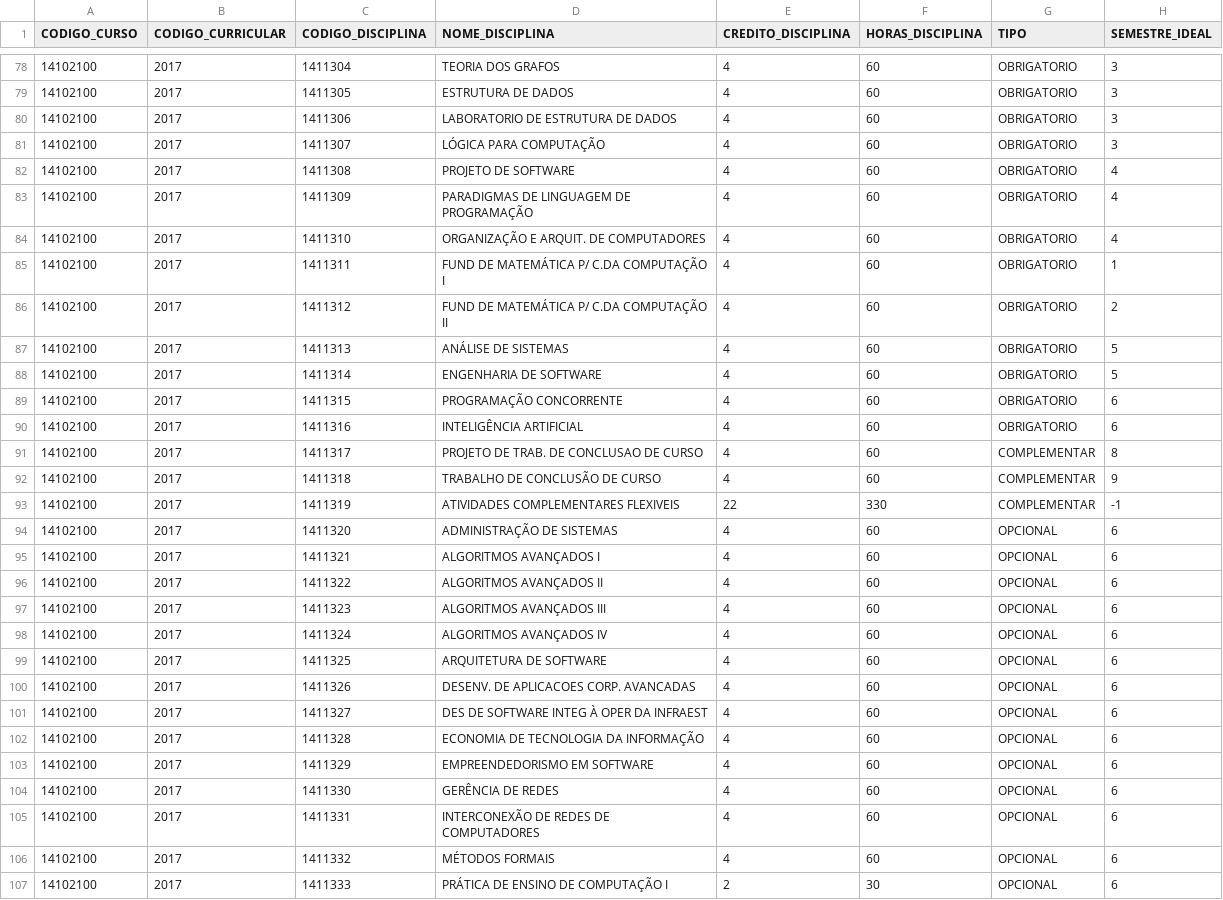
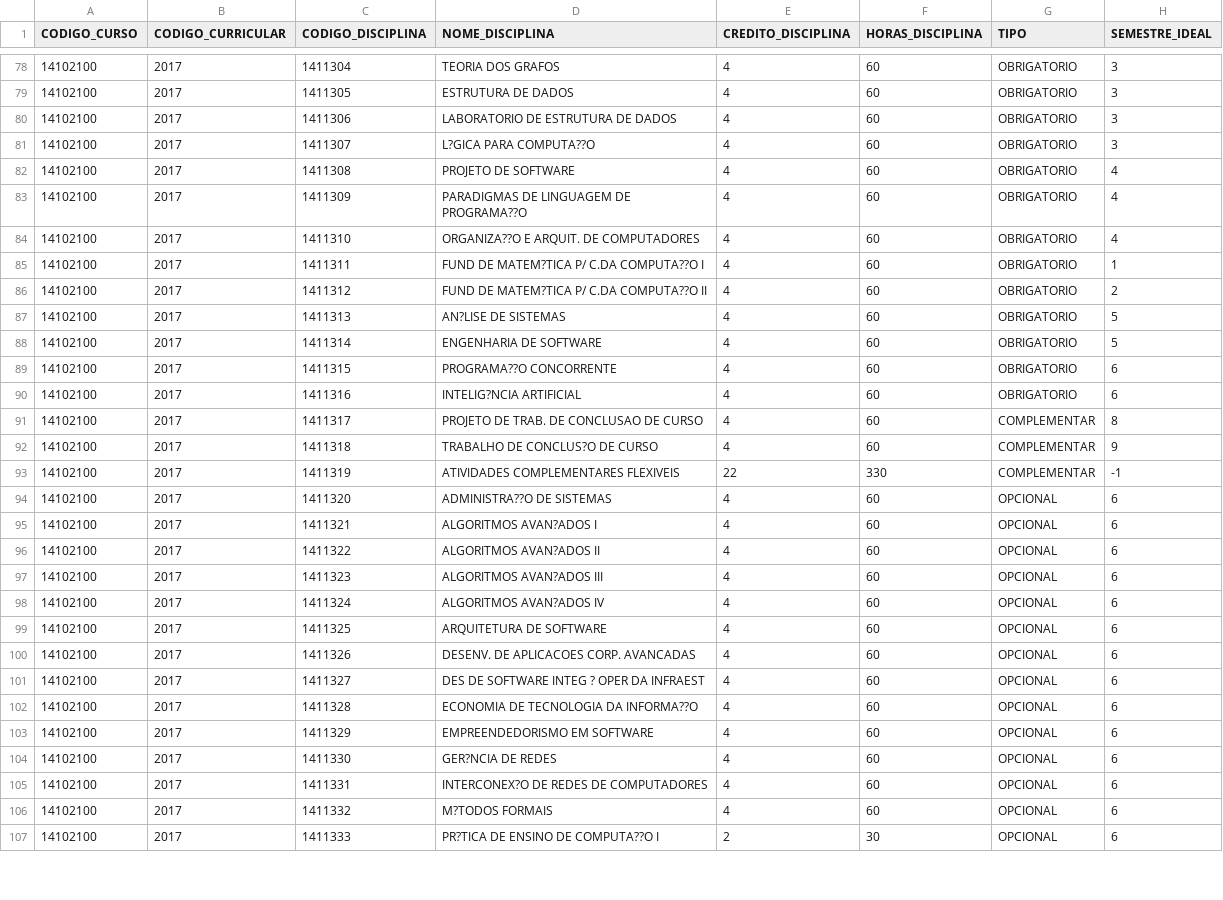
Before and after one commit to DiegoKazadi/ufcg-evasao-impacto-curriculo, a CSV file: Dados_Script_Usados/dados/disciplinas_2017.csv, drawn as a sheet; only a part is shown, gaps mark what is left out; the diff covers the shown part only; the diff names each change by its address in the sheet, - before the commit and + after, or states it on an @@ line.

```diff
--- a/Dados_Script_Usados/dados/disciplinas_2017.csv
+++ b/Dados_Script_Usados/dados/disciplinas_2017.csv
-D81 (NOME_DISCIPLINA): LÓGICA PARA COMPUTAÇÃO
+D81 (NOME_DISCIPLINA): L?GICA PARA COMPUTA??O
-D83 (NOME_DISCIPLINA): PARADIGMAS DE LINGUAGEM DE PROGRAMAÇÃO
+D83 (NOME_DISCIPLINA): PARADIGMAS DE LINGUAGEM DE PROGRAMA??O
-D84 (NOME_DISCIPLINA): ORGANIZAÇÃO E ARQUIT. DE COMPUTADORES
+D84 (NOME_DISCIPLINA): ORGANIZA??O E ARQUIT. DE COMPUTADORES
-D85 (NOME_DISCIPLINA): FUND DE MATEMÁTICA P/ C.DA COMPUTAÇÃO I
+D85 (NOME_DISCIPLINA): FUND DE MATEM?TICA P/ C.DA COMPUTA??O I
-D86 (NOME_DISCIPLINA): FUND DE MATEMÁTICA P/ C.DA COMPUTAÇÃO II
+D86 (NOME_DISCIPLINA): FUND DE MATEM?TICA P/ C.DA COMPUTA??O II
-D87 (NOME_DISCIPLINA): ANÁLISE DE SISTEMAS
+D87 (NOME_DISCIPLINA): AN?LISE DE SISTEMAS
-D89 (NOME_DISCIPLINA): PROGRAMAÇÃO CONCORRENTE
+D89 (NOME_DISCIPLINA): PROGRAMA??O CONCORRENTE
-D90 (NOME_DISCIPLINA): INTELIGÊNCIA ARTIFICIAL
+D90 (NOME_DISCIPLINA): INTELIG?NCIA ARTIFICIAL
-D92 (NOME_DISCIPLINA): TRABALHO DE CONCLUSÃO DE CURSO
+D92 (NOME_DISCIPLINA): TRABALHO DE CONCLUS?O DE CURSO
-D94 (NOME_DISCIPLINA): ADMINISTRAÇÃO DE SISTEMAS
+D94 (NOME_DISCIPLINA): ADMINISTRA??O DE SISTEMAS
-D95 (NOME_DISCIPLINA): ALGORITMOS AVANÇADOS I
+D95 (NOME_DISCIPLINA): ALGORITMOS AVAN?ADOS I
-D96 (NOME_DISCIPLINA): ALGORITMOS AVANÇADOS II
+D96 (NOME_DISCIPLINA): ALGORITMOS AVAN?ADOS II
-D97 (NOME_DISCIPLINA): ALGORITMOS AVANÇADOS III
+D97 (NOME_DISCIPLINA): ALGORITMOS AVAN?ADOS III
-D98 (NOME_DISCIPLINA): ALGORITMOS AVANÇADOS IV
+D98 (NOME_DISCIPLINA): ALGORITMOS AVAN?ADOS IV
-D101 (NOME_DISCIPLINA): DES DE SOFTWARE INTEG À OPER DA INFRAEST
+D101 (NOME_DISCIPLINA): DES DE SOFTWARE INTEG ? OPER DA INFRAEST
-D102 (NOME_DISCIPLINA): ECONOMIA DE TECNOLOGIA DA INFORMAÇÃO
+D102 (NOME_DISCIPLINA): ECONOMIA DE TECNOLOGIA DA INFORMA??O
-D104 (NOME_DISCIPLINA): GERÊNCIA DE REDES
+D104 (NOME_DISCIPLINA): GER?NCIA DE REDES
-D105 (NOME_DISCIPLINA): INTERCONEXÃO DE REDES DE COMPUTADORES
+D105 (NOME_DISCIPLINA): INTERCONEX?O DE REDES DE COMPUTADORES
-D106 (NOME_DISCIPLINA): MÉTODOS FORMAIS
+D106 (NOME_DISCIPLINA): M?TODOS FORMAIS
-D107 (NOME_DISCIPLINA): PRÁTICA DE ENSINO DE COMPUTAÇÃO I
+D107 (NOME_DISCIPLINA): PR?TICA DE ENSINO DE COMPUTA??O I
```
Also changed, not shown: 60 edited cells elsewhere in this file, Dados_Script_Usados/dados/disciplinas_1999.csv, 3 other files.
